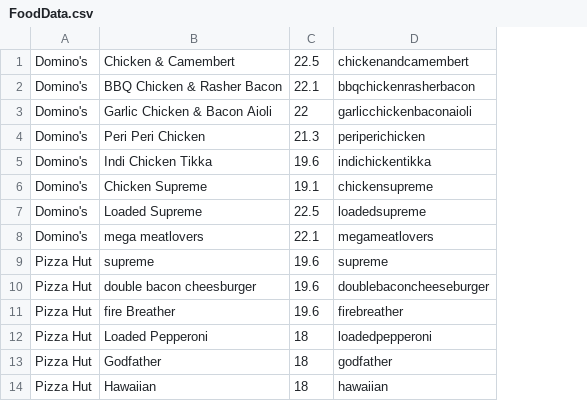
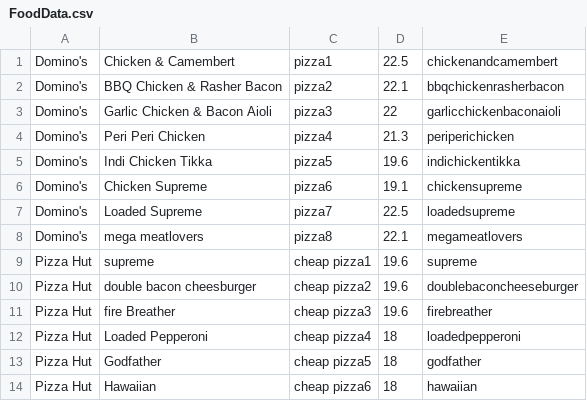
Before and after one commit to ADianan/FoodAndstuff, a CSV file: app/src/main/assets/FoodData.csv, drawn as a sheet; only a part is shown; the diff names each change by its address in the sheet, - before the commit and + after, or states it on an @@ line.

```diff
--- a/app/src/main/assets/FoodData.csv
+++ b/app/src/main/assets/FoodData.csv
+column C, rows 1-14: pizza1 | pizza2 | pizza3 | pizza4 | pizza5 | pizza6 | pizza7 | pizza8 | cheap pizza1 | cheap pizza2 | cheap pizza3 | cheap pizza4 | cheap pizza5 | cheap pizza6
```
Also changed, not shown: 8 other files.
